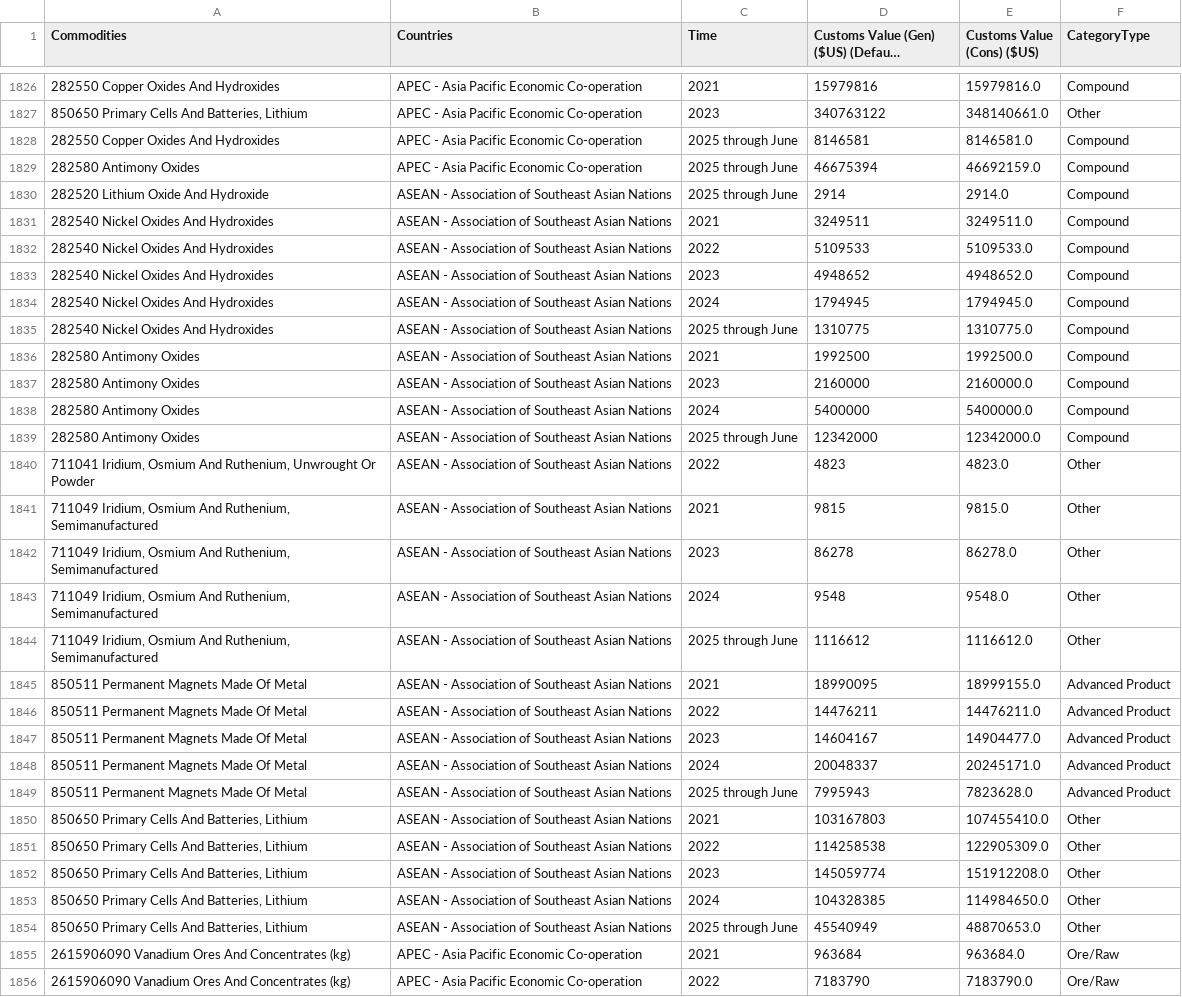
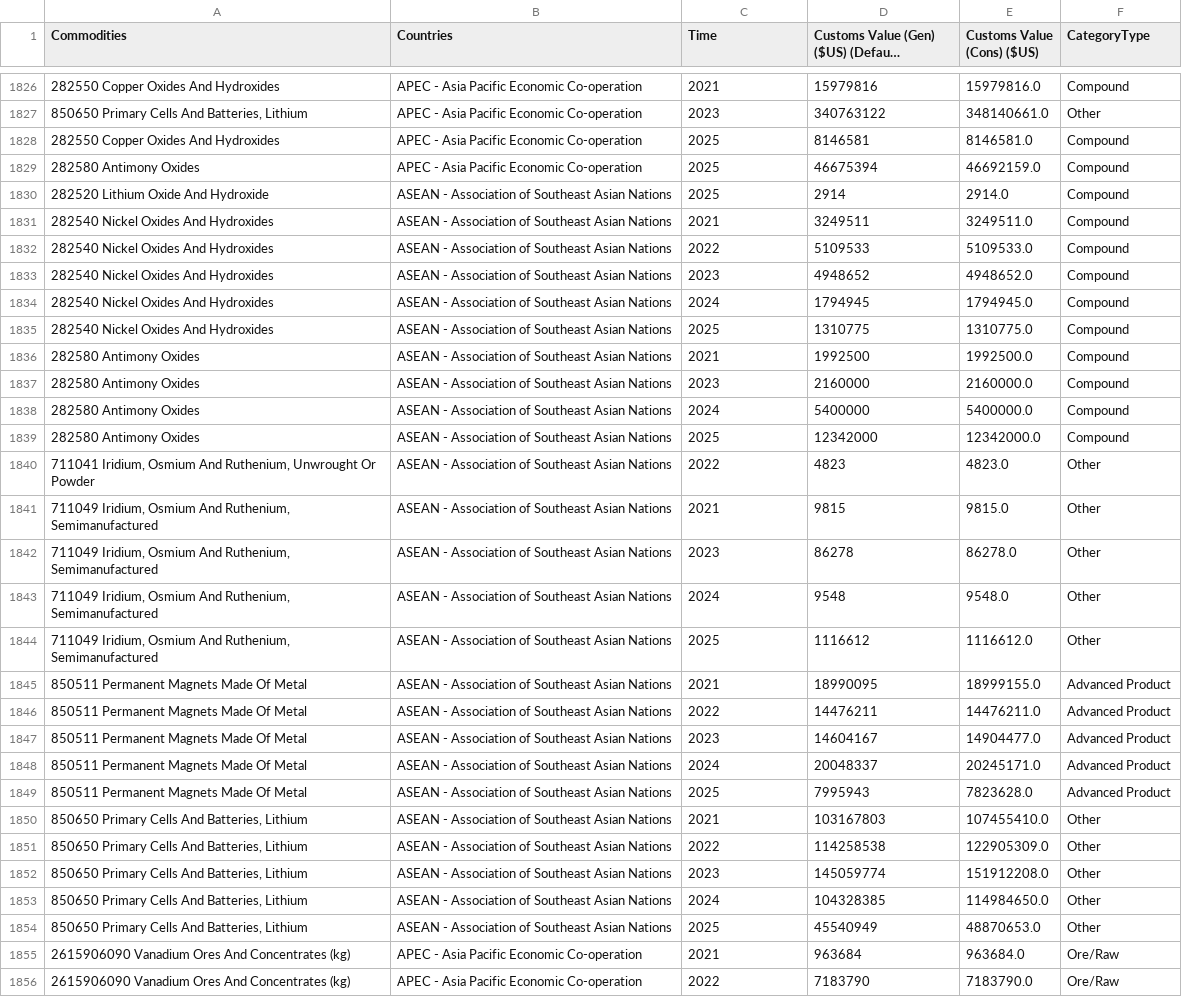
Before and after one commit to reeyasingh021/Seed2S-Reveal-Team1, a CSV file: filtered_regions.csv, drawn as a sheet; only a part is shown, gaps mark what is left out; long unchanged cells end in …; the diff covers the shown part only; the diff names each change by its address in the sheet, - before the commit and + after, or states it on an @@ line.

Commit message:
Checked for errors in data and further cleaned it. Added analyses.

```diff
--- a/filtered_regions.csv
+++ b/filtered_regions.csv
-C1828:C1830 (Time): 2025 through June
+C1828:C1830 (Time): 2025
-C1835 (Time): 2025 through June
+C1835 (Time): 2025
-C1839 (Time): 2025 through June
+C1839 (Time): 2025
-C1844 (Time): 2025 through June
+C1844 (Time): 2025
-C1849 (Time): 2025 through June
+C1849 (Time): 2025
-C1854 (Time): 2025 through June
+C1854 (Time): 2025
```
Also changed, not shown: 75 edited cells elsewhere in this file, east_countries.csv, southeast_countries.csv, 2 other files.
